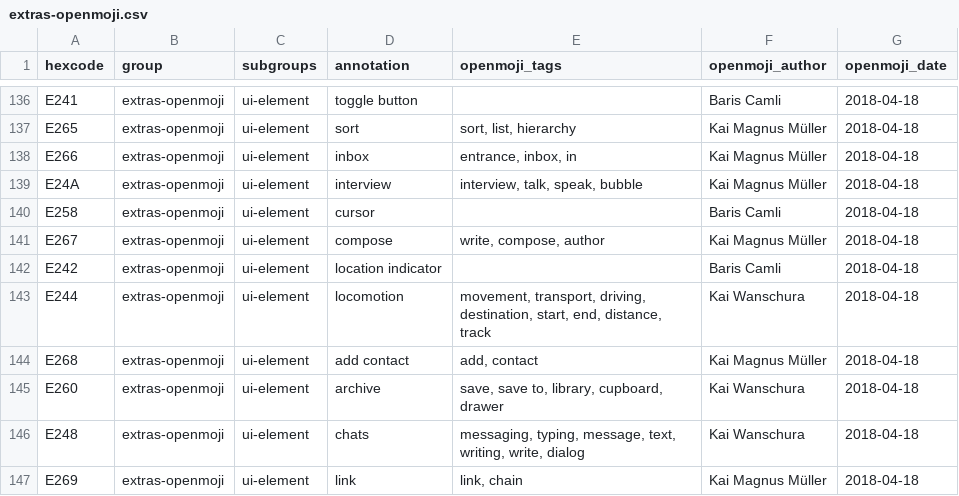
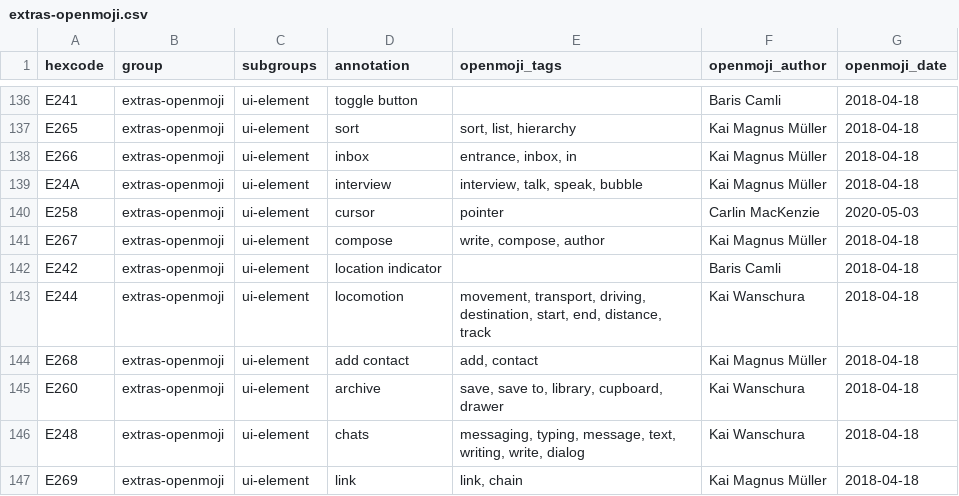
Before and after one commit to hfg-gmuend/openmoji, a CSV file: data/extras-openmoji.csv, drawn as a sheet; only a part is shown, gaps mark what is left out.

```diff
--- a/data/extras-openmoji.csv
+++ b/data/extras-openmoji.csv
@@ -139,3 +139,3 @@ E266,extras-openmoji,ui-element,inbox,"entrance, inbox, in",Kai Magnus Müller,2
 E24A,extras-openmoji,ui-element,interview,"interview, talk, speak, bubble",Kai Magnus Müller,2018-04-18
-E258,extras-openmoji,ui-element,cursor,,Baris Camli,2018-04-18
+E258,extras-openmoji,ui-element,cursor,"pointer",Carlin MacKenzie,2020-05-03
 E267,extras-openmoji,ui-element,compose,"write, compose, author",Kai Magnus Müller,2018-04-18
```
Also changed, not shown: data/openmoji.csv, 3 other files.
